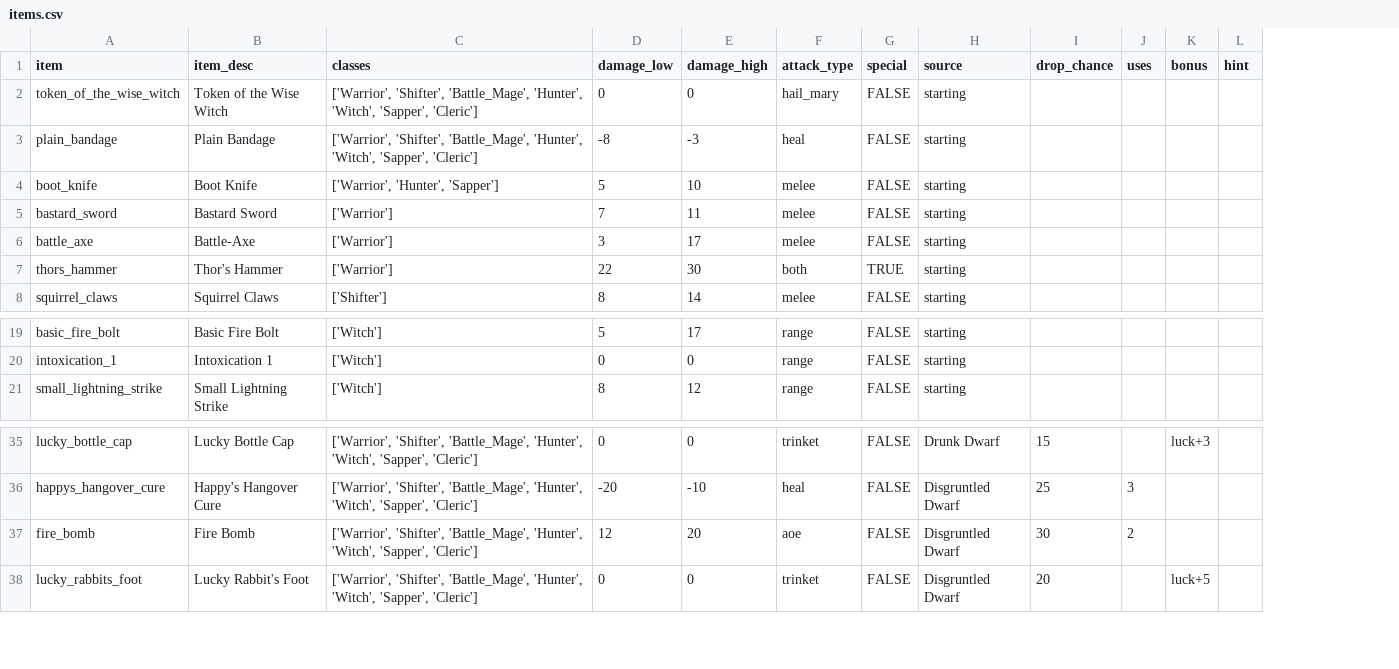
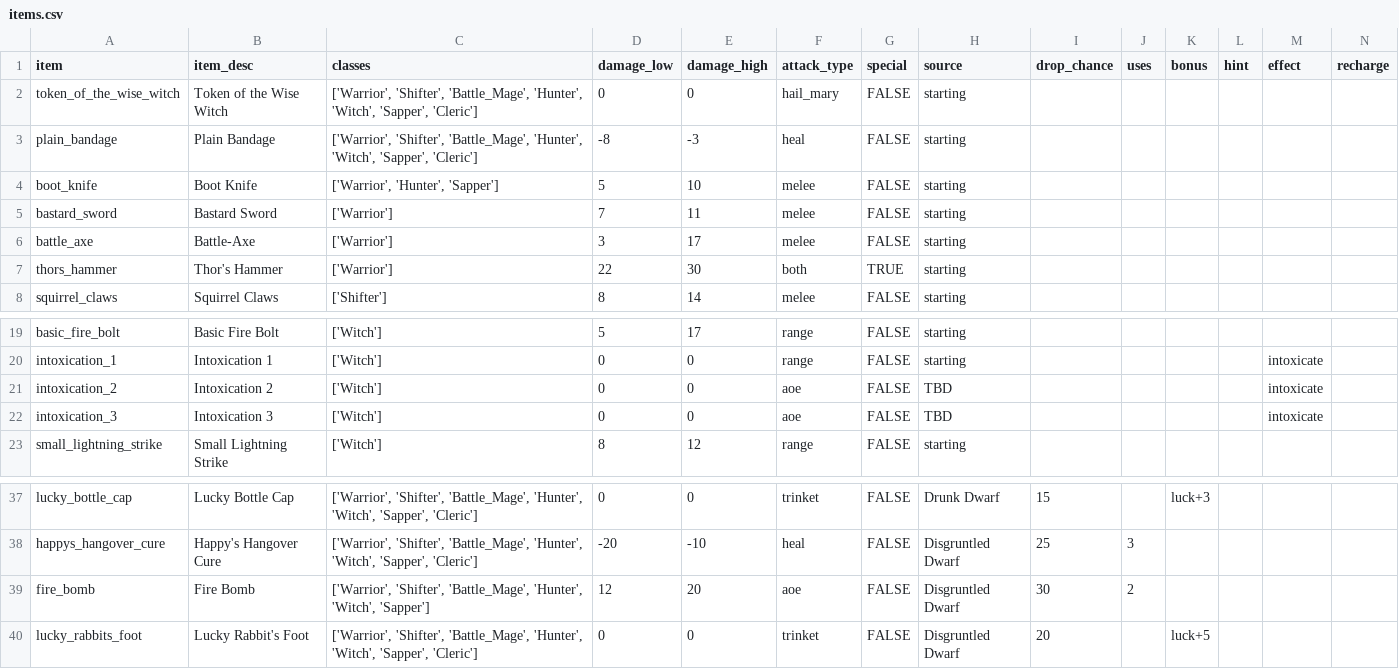
Before and after one commit to theobigdog/Slayer_Next_Gen, a CSV file: supporting_docs/items.csv, drawn as a sheet; only a part is shown, gaps mark what is left out; addresses are those after the commit; the diff names each change by its address in the sheet, - before the commit and + after, or states it on an @@ line.

```diff
--- a/supporting_docs/items.csv
+++ b/supporting_docs/items.csv
+column M (effect), row 20: intoxicate
+column N (recharge), empty
+row 21: intoxication_2 | Intoxication 2 | ['Witch'] | 0 | 0 | aoe | FALSE | TBD |  |  |  |  | intoxicate
+row 22: intoxication_3 | Intoxication 3 | ['Witch'] | 0 | 0 | aoe | FALSE | TBD |  |  |  |  | intoxicate
-C39 (classes): …'Hunter', 'Witch', 'Sapper', 'Cleric']
+C39 (classes): …'Hunter', 'Witch', 'Sapper']
```
Also changed, not shown: 1 other file.
